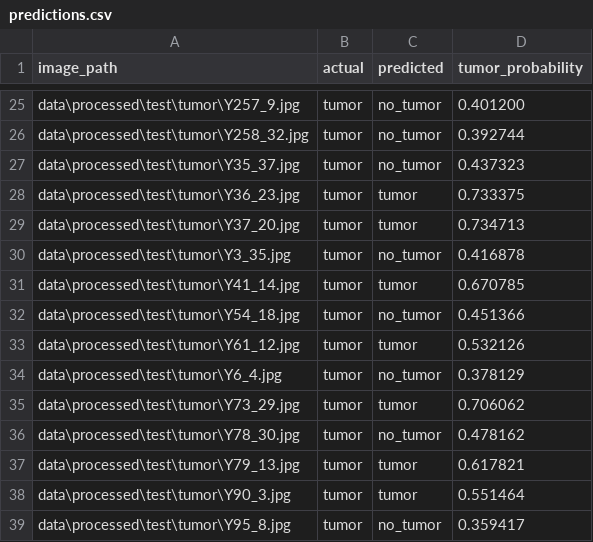
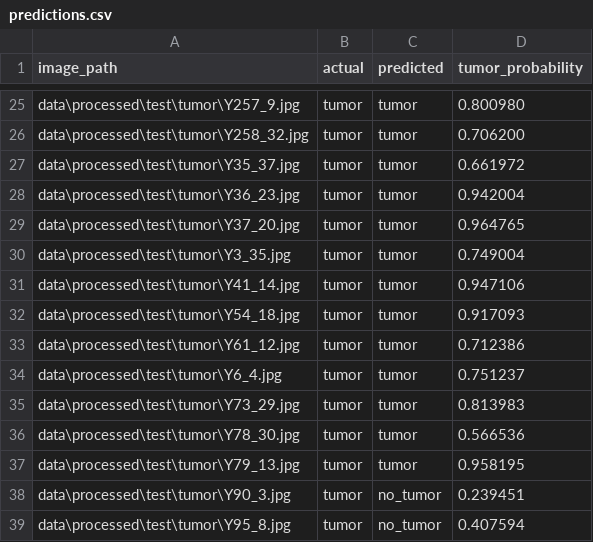
Before and after one commit to michaelkhadarkevich/Digital-Image-Processing, a CSV file: results/predictions.csv, drawn as a sheet; only a part is shown, gaps mark what is left out; the diff covers the shown part only.

```diff
--- a/results/predictions.csv
+++ b/results/predictions.csv
@@ -25,15 +25,15 @@ image_path,actual,predicted,tumor_probability
-"data\processed\test\tumor\Y257_9.jpg",tumor,no_tumor,0.401200
-"data\processed\test\tumor\Y258_32.jpg",tumor,no_tumor,0.392744
-"data\processed\test\tumor\Y35_37.jpg",tumor,no_tumor,0.437323
-"data\processed\test\tumor\Y36_23.jpg",tumor,tumor,0.733375
-"data\processed\test\tumor\Y37_20.jpg",tumor,tumor,0.734713
-"data\processed\test\tumor\Y3_35.jpg",tumor,no_tumor,0.416878
-"data\processed\test\tumor\Y41_14.jpg",tumor,tumor,0.670785
-"data\processed\test\tumor\Y54_18.jpg",tumor,no_tumor,0.451366
-"data\processed\test\tumor\Y61_12.jpg",tumor,tumor,0.532126
-"data\processed\test\tumor\Y6_4.jpg",tumor,no_tumor,0.378129
-"data\processed\test\tumor\Y73_29.jpg",tumor,tumor,0.706062
-"data\processed\test\tumor\Y78_30.jpg",tumor,no_tumor,0.478162
-"data\processed\test\tumor\Y79_13.jpg",tumor,tumor,0.617821
-"data\processed\test\tumor\Y90_3.jpg",tumor,tumor,0.551464
-"data\processed\test\tumor\Y95_8.jpg",tumor,no_tumor,0.359417
+"data\processed\test\tumor\Y257_9.jpg",tumor,tumor,0.800980
+"data\processed\test\tumor\Y258_32.jpg",tumor,tumor,0.706200
+"data\processed\test\tumor\Y35_37.jpg",tumor,tumor,0.661972
+"data\processed\test\tumor\Y36_23.jpg",tumor,tumor,0.942004
+"data\processed\test\tumor\Y37_20.jpg",tumor,tumor,0.964765
+"data\processed\test\tumor\Y3_35.jpg",tumor,tumor,0.749004
+"data\processed\test\tumor\Y41_14.jpg",tumor,tumor,0.947106
+"data\processed\test\tumor\Y54_18.jpg",tumor,tumor,0.917093
+"data\processed\test\tumor\Y61_12.jpg",tumor,tumor,0.712386
+"data\processed\test\tumor\Y6_4.jpg",tumor,tumor,0.751237
+"data\processed\test\tumor\Y73_29.jpg",tumor,tumor,0.813983
+"data\processed\test\tumor\Y78_30.jpg",tumor,tumor,0.566536
+"data\processed\test\tumor\Y79_13.jpg",tumor,tumor,0.958195
+"data\processed\test\tumor\Y90_3.jpg",tumor,no_tumor,0.239451
+"data\processed\test\tumor\Y95_8.jpg",tumor,no_tumor,0.407594
```
Also changed, not shown: 31 edited cells elsewhere in this file, 10 other files.
